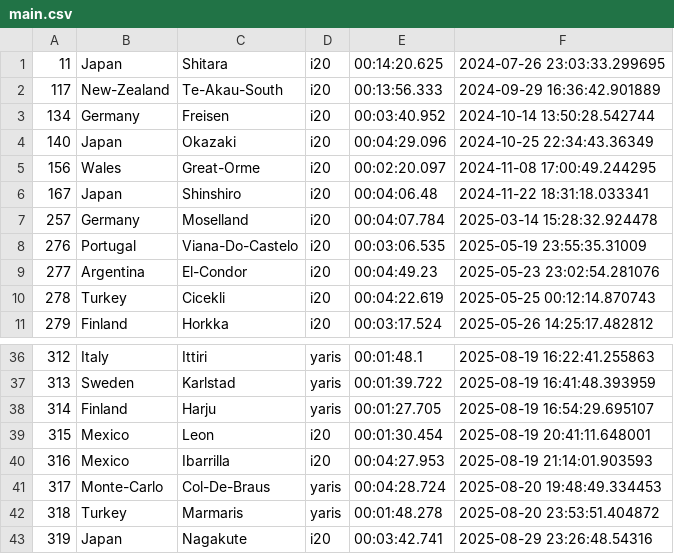
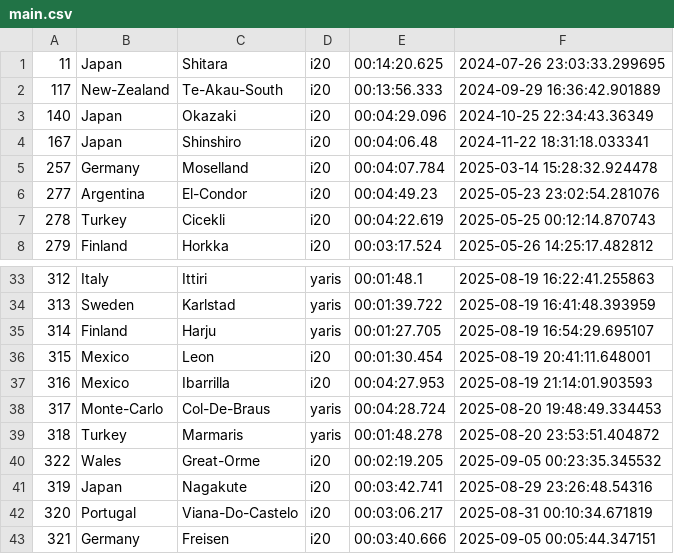
Before and after one commit to Mmathieus/rally-time-tracker, a CSV file: data/wrc9database/main.csv, drawn as a sheet; only a part is shown, gaps mark what is left out; removed rows and columns are numbered as before the commit, all else as after; the diff names each change by its address in the sheet, - before the commit and + after, or states it on an @@ line.

```diff
--- a/data/wrc9database/main.csv
+++ b/data/wrc9database/main.csv
-row 3: 134 | Germany | Freisen | i20 | 00:03:40.952 | 2024-10-14 13:50:28.542744
-row 5: 156 | Wales | Great-Orme | i20 | 00:02:20.097 | 2024-11-08 17:00:49.244295
-row 8: 276 | Portugal | Viana-Do-Castelo | i20 | 00:03:06.535 | 2025-05-19 23:55:35.31009
+row 40: 322 | Wales | Great-Orme | i20 | 00:02:19.205 | 2025-09-05 00:23:35.345532
+row 42: 320 | Portugal | Viana-Do-Castelo | i20 | 00:03:06.217 | 2025-08-31 00:10:34.671819
+row 43: 321 | Germany | Freisen | i20 | 00:03:40.666 | 2025-09-05 00:05:44.347151
```
Also changed, not shown: data/wrc9database/history.csv.
